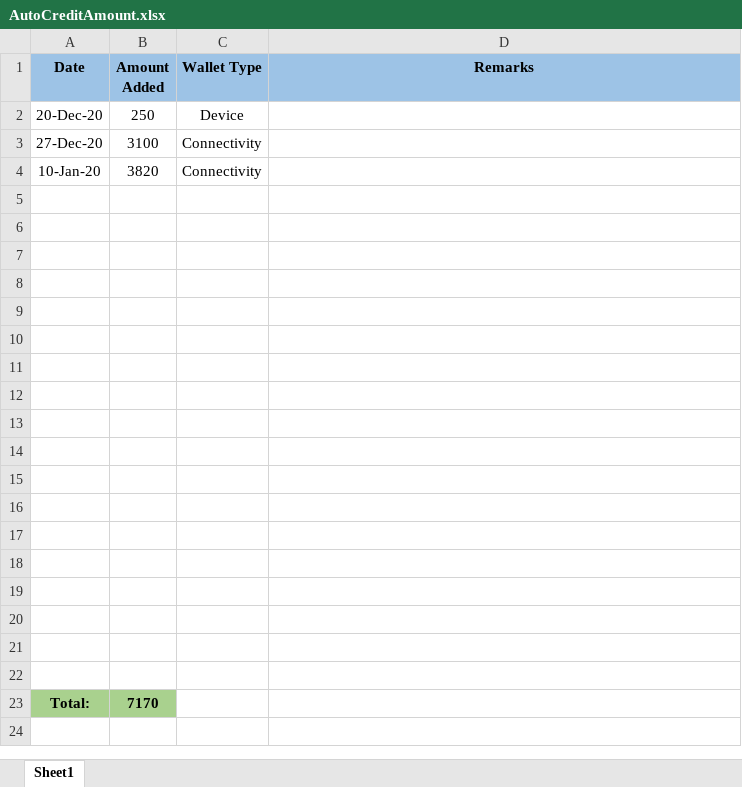
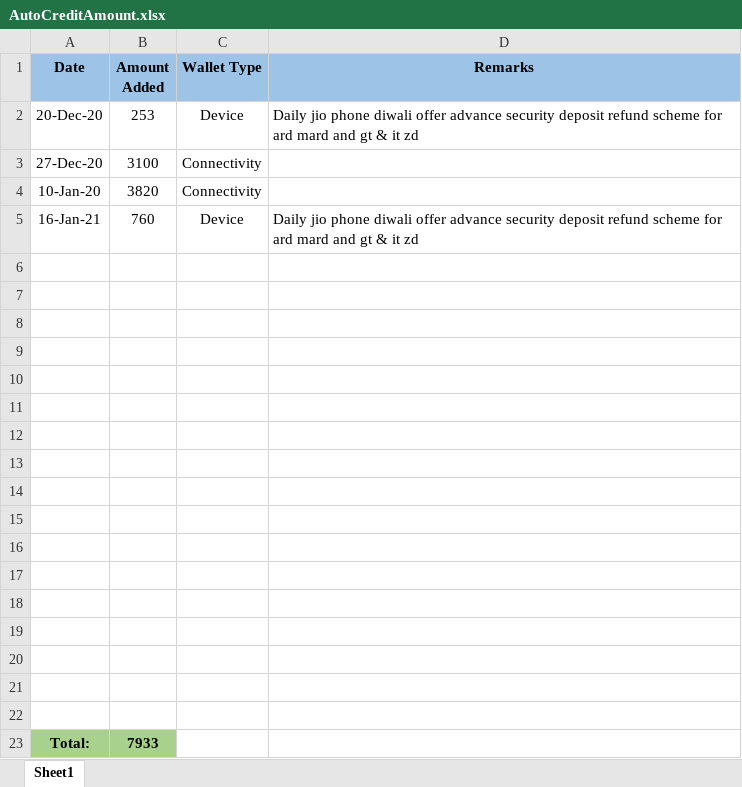
Before and after one commit to PalakEnterprises/DailyReport, an Excel workbook: AutoCreditAmount.xlsx, sheet Sheet1, drawn as a sheet; values as stored, in another font and other column widths than the file's, no borders; removed rows and columns are numbered as before the commit, all else as after; the diff names each change by its address in the sheet, - before the commit and + after, or states it on an @@ line.

```diff
--- a/AutoCreditAmount.xlsx (sheet Sheet1)
+++ b/AutoCreditAmount.xlsx (sheet Sheet1)
-B2 (Amount Added): 250
+B2 (Amount Added): 253
-D2 (Remarks): (empty)
+D2 (Remarks): Daily jio phone diwali offer advance security deposit refund scheme for ard mard and gt & it zd
+row 5: 16-Jan-21 | 760 | Device | Daily jio phone diwali offer advance security deposit refund scheme for ard mard and gt & it zd
-row 22: (empty)
-B23 (Amount Added): 7170
+B23 (Amount Added): 7933
```
Also changed, not shown: Daily Collection/January-2021-Collection.xlsx, Daily Orders/January-2021-Orders.xlsx, 2 other files.
